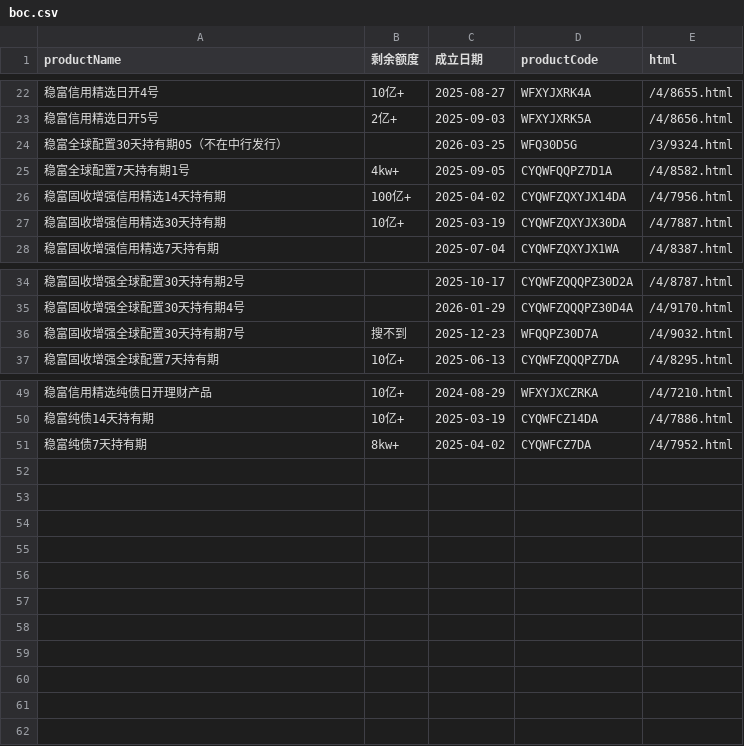
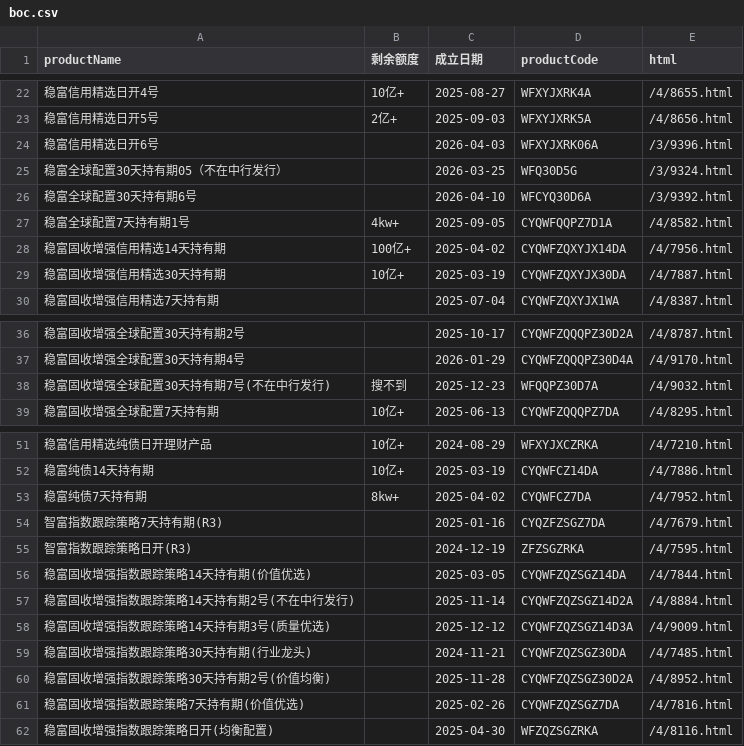
Before and after one commit to Hence213/ccb_monitor, a CSV file: products/boc.csv, drawn as a sheet; only a part is shown, gaps mark what is left out.

```diff
--- a/products/boc.csv
+++ b/products/boc.csv
@@ -23,3 +23,5 @@
 稳富信用精选日开5号,2亿+,2025-09-03,WFXYJXRK5A,/4/8656.html
+稳富信用精选日开6号,,2026-04-03,WFXYJXRK06A,/3/9396.html
 稳富全球配置30天持有期05（不在中行发行）,,2026-03-25,WFQ30D5G,/3/9324.html
+稳富全球配置30天持有期6号,,2026-04-10,WFCYQ30D6A,/3/9392.html
 稳富全球配置7天持有期1号,4kw+,2025-09-05,CYQWFQQPZ7D1A,/4/8582.html
@@ -35,3 +37,3 @@
 稳富固收增强全球配置30天持有期4号,,2026-01-29,CYQWFZQQQPZ30D4A,/4/9170.html
-稳富固收增强全球配置30天持有期7号,搜不到,2025-12-23,WFQQPZ30D7A,/4/9032.html
+稳富固收增强全球配置30天持有期7号(不在中行发行),搜不到,2025-12-23,WFQQPZ30D7A,/4/9032.html
 稳富固收增强全球配置7天持有期,10亿+,2025-06-13,CYQWFZQQQPZ7DA,/4/8295.html
@@ -51 +53,10 @@
 稳富纯债7天持有期,8kw+,2025-04-02,CYQWFCZ7DA,/4/7952.html
+智富指数跟踪策略7天持有期(R3),,2025-01-16,CYQZFZSGZ7DA,/4/7679.html
+智富指数跟踪策略日开(R3),,2024-12-19,ZFZSGZRKA,/4/7595.html
+稳富固收增强指数跟踪策略14天持有期(价值优选),,2025-03-05,CYQWFZQZSGZ14DA,/4/7844.html
+稳富固收增强指数跟踪策略14天持有期2号(不在中行发行),,2025-11-14,CYQWFZQZSGZ14D2A,/4/8884.html
+稳富固收增强指数跟踪策略14天持有期3号(质量优选),,2025-12-12,CYQWFZQZSGZ14D3A,/4/9009.html
+稳富固收增强指数跟踪策略30天持有期(行业龙头),,2024-11-21,CYQWFZQZSGZ30DA,/4/7485.html
+稳富固收增强指数跟踪策略30天持有期2号(价值均衡),,2025-11-28,CYQWFZQZSGZ30D2A,/4/8952.html
+稳富固收增强指数跟踪策略7天持有期(价值优选),,2025-02-26,CYQWFZQZSGZ7DA,/4/7816.html
+稳富固收增强指数跟踪策略日开(均衡配置),,2025-04-30,WFZQZSGZRKA,/4/8116.html
```
Also changed, not shown: 1 other file.
